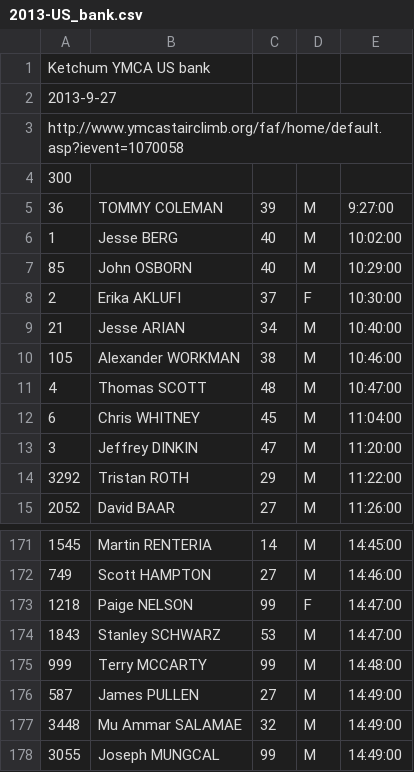
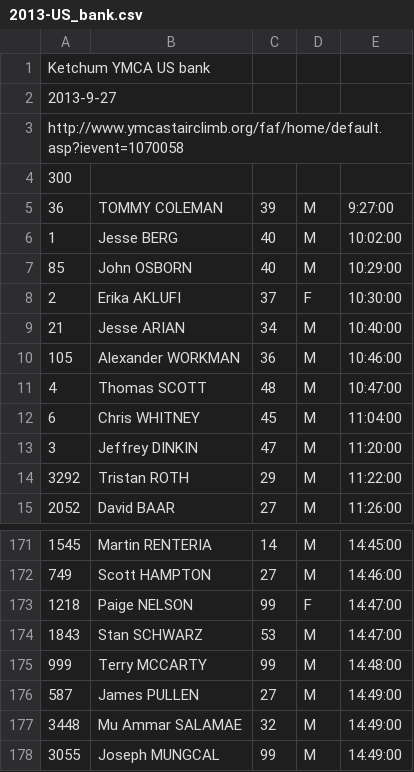
Before and after one commit to joduncan/RaceScoring, a CSV file: data/2013-US_bank.csv, drawn as a sheet; only a part is shown, gaps mark what is left out.

Commit message:
fixed stan's US bank fixed publishing problem

```diff
--- a/data/2013-US_bank.csv
+++ b/data/2013-US_bank.csv
@@ -9,3 +9,3 @@ http://www.ymcastairclimb.org/faf/home/default.asp?ievent=1070058
 21,"Jesse ARIAN",34,"M","10:40:00"
-105,"Alexander WORKMAN",38,"M","10:46:00"
+105,"Alexander WORKMAN",36,"M","10:46:00"
 4,"Thomas SCOTT",48,"M","10:47:00"
@@ -173,3 +173,3 @@ http://www.ymcastairclimb.org/faf/home/default.asp?ievent=1070058
 1218,"Paige NELSON",99,"F","14:47:00"
-1843,"Stanley SCHWARZ",53,"M","14:47:00"
+1843,"Stan SCHWARZ",53,"M","14:47:00"
 999,"Terry MCCARTY",99,"M","14:48:00"
```
Also changed, not shown: 1 other file.
